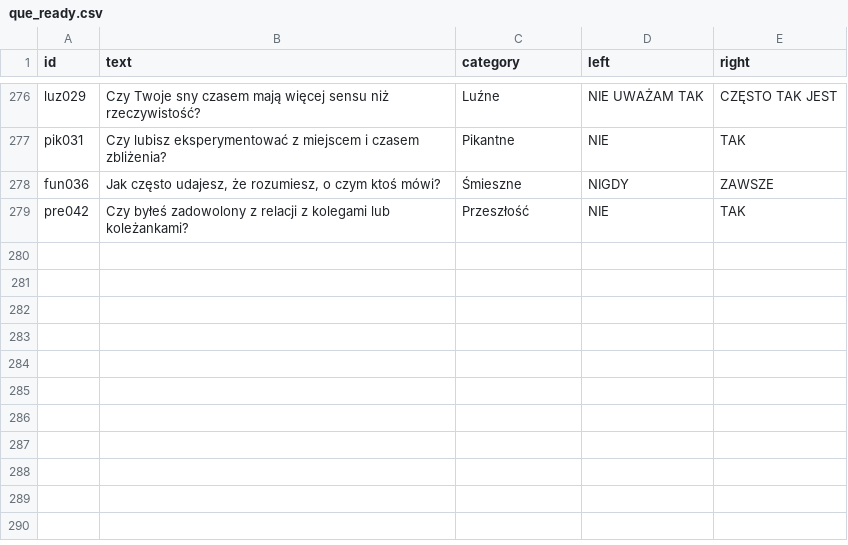
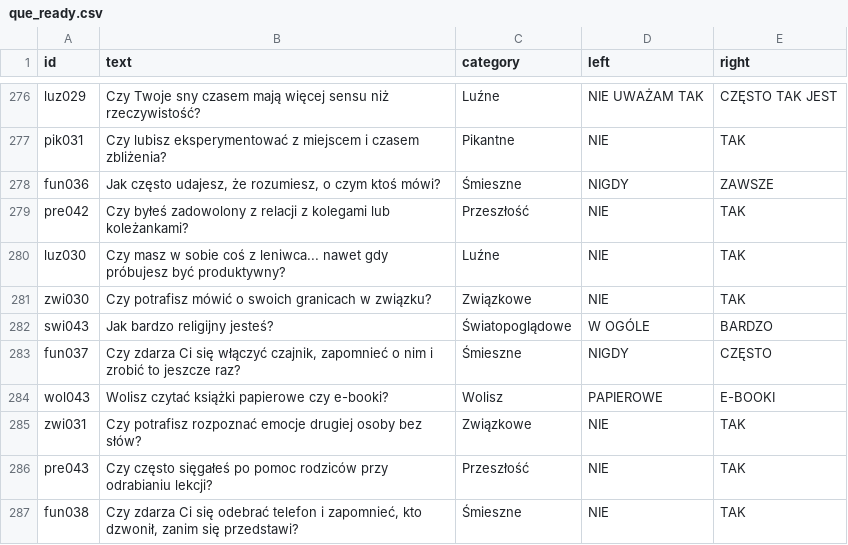
Before and after one commit to DawidS25/walidacja_pytan, a CSV file: que_ready.csv, drawn as a sheet; only a part is shown, gaps mark what is left out.

Commit message:
Aktualizacja pytań przez Streamlit

```diff
--- a/que_ready.csv
+++ b/que_ready.csv
@@ -279 +279,9 @@ fun036;Jak często udajesz, że rozumiesz, o czym ktoś mówi?;Śmieszne;NIGDY;Z
 pre042;Czy byłeś zadowolony z relacji z kolegami lub koleżankami?;Przeszłość;NIE;TAK
+luz030;Czy masz w sobie coś z leniwca... nawet gdy próbujesz być produktywny?;Luźne;NIE;TAK
+zwi030;Czy potrafisz mówić o swoich granicach w związku?;Związkowe;NIE;TAK
+swi043;Jak bardzo religijny jesteś?;Światopoglądowe;W OGÓLE;BARDZO
+fun037;Czy zdarza Ci się włączyć czajnik, zapomnieć o nim i zrobić to jeszcze raz?;Śmieszne;NIGDY;CZĘSTO
+wol043;Wolisz czytać książki papierowe czy e-booki?;Wolisz;PAPIEROWE;E-BOOKI
+zwi031;Czy potrafisz rozpoznać emocje drugiej osoby bez słów?;Związkowe;NIE;TAK
+pre043;Czy często sięgałeś po pomoc rodziców przy odrabianiu lekcji?;Przeszłość;NIE;TAK
+fun038;Czy zdarza Ci się odebrać telefon i zapomnieć, kto dzwonił, zanim się przedstawi?;Śmieszne;NIE;TAK
```
